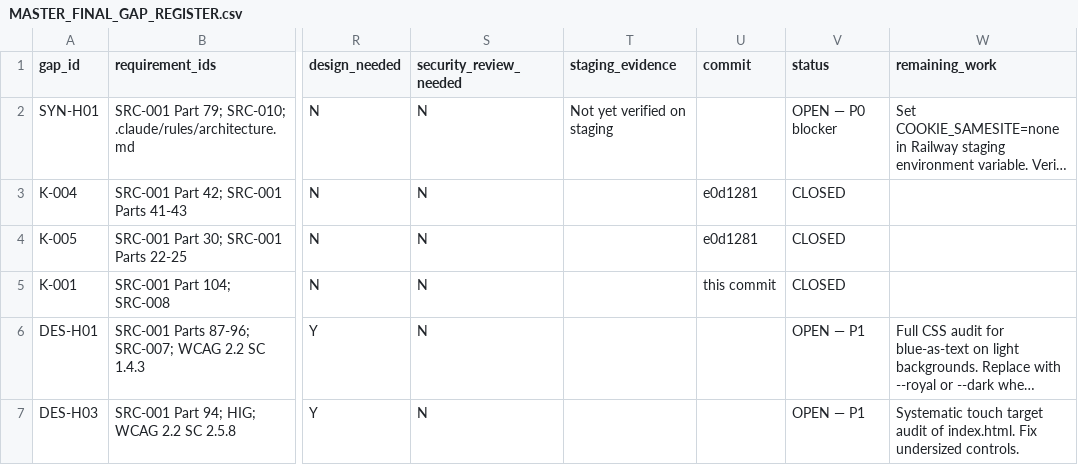
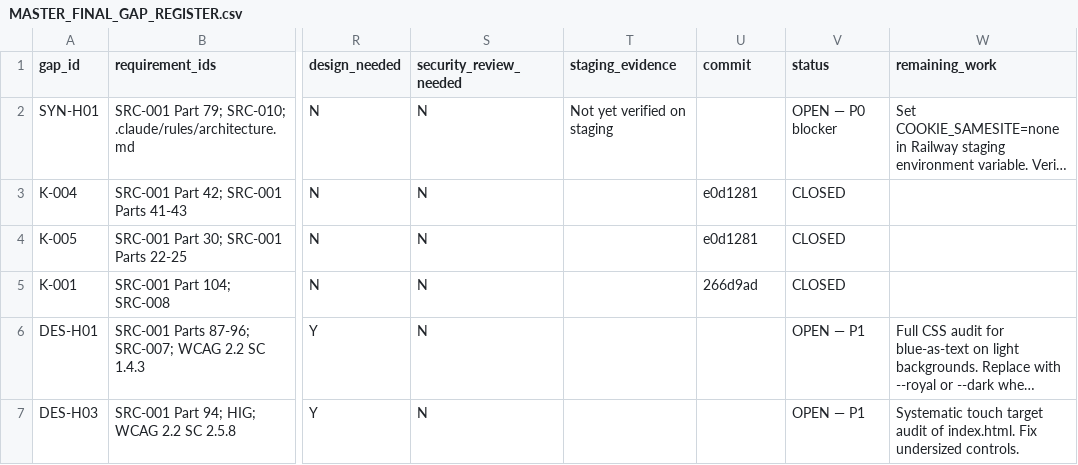
Before and after one commit to gengen2310/AAFC_TrainingManagementSystem, a CSV file: docs/final/MASTER_FINAL_GAP_REGISTER.csv, drawn as a sheet; only a part is shown, gaps mark what is left out; long unchanged cells end in …; the diff names each change by its address in the sheet, - before the commit and + after, or states it on an @@ line.

```diff
--- a/docs/final/MASTER_FINAL_GAP_REGISTER.csv
+++ b/docs/final/MASTER_FINAL_GAP_REGISTER.csv
-U5 (commit): this commit
+U5 (commit): 266d9ad
```
